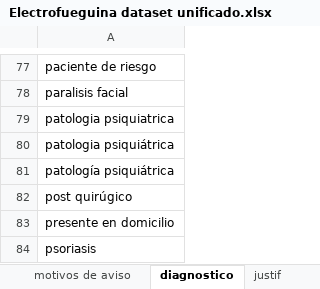
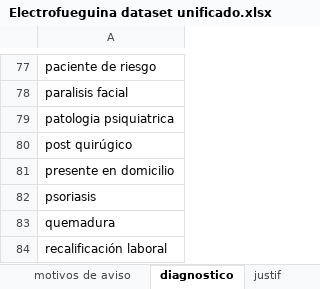
Before and after one commit to villafaind/Equipo-PP1-Electrofueguina-2C-2024, an Excel workbook: Data Set/Electrofueguina dataset unificado.xlsx, sheet diagnostico, drawn as a sheet; only a part is shown, gaps mark what is left out; the shorter side is filled out with more unchanged rows; values as stored, in another font and other column widths than the file's, no borders; charts and pictures and table styles not drawn; the diff names each change by its address in the sheet, - before the commit and + after, or states it on an @@ line.

```diff
--- a/Data Set/Electrofueguina dataset unificado.xlsx (sheet diagnostico)
+++ b/Data Set/Electrofueguina dataset unificado.xlsx (sheet diagnostico)
-row 80: patologia psiquiátrica
-row 81: patología psiquiátrica
```
Also changed, not shown: sheet certificados, sheet ART, charts or pictures, 1 other file.
